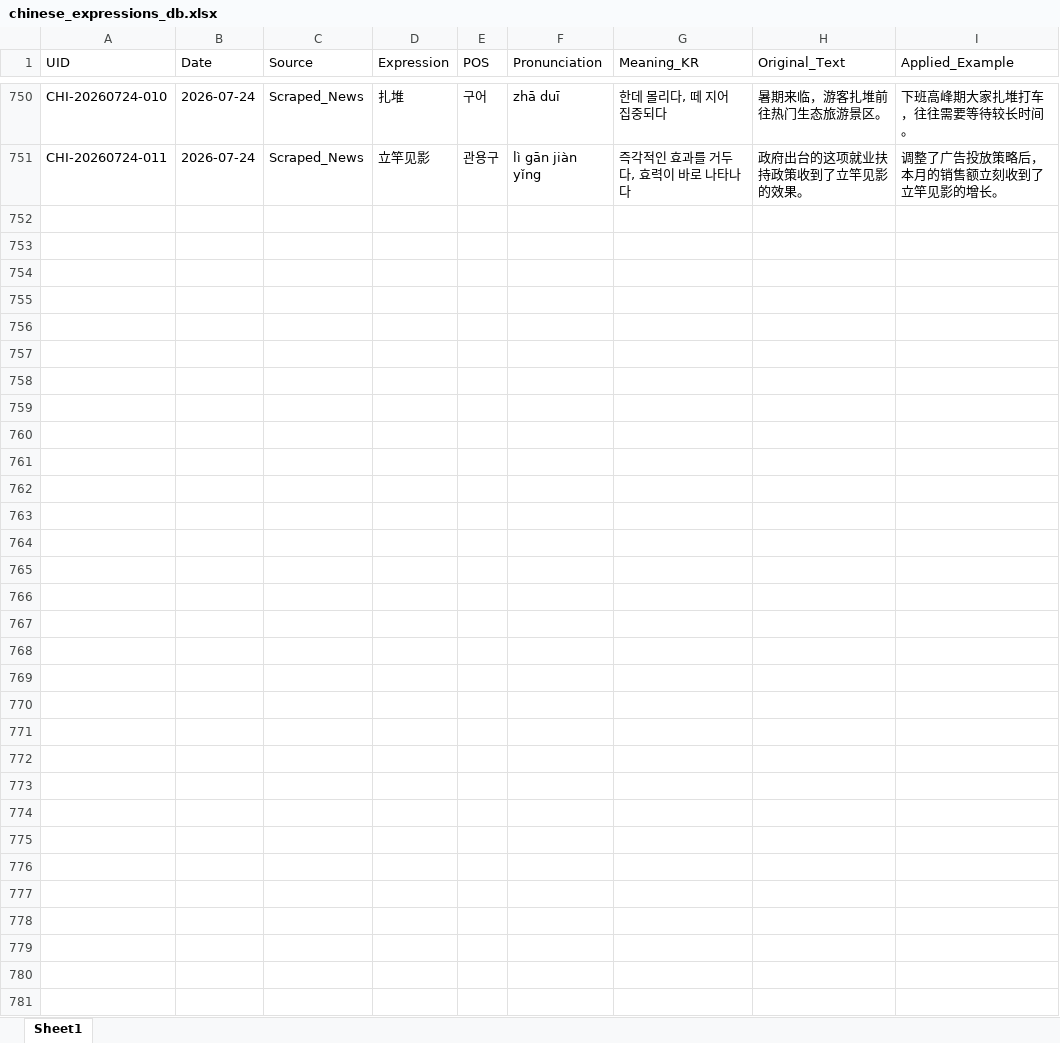
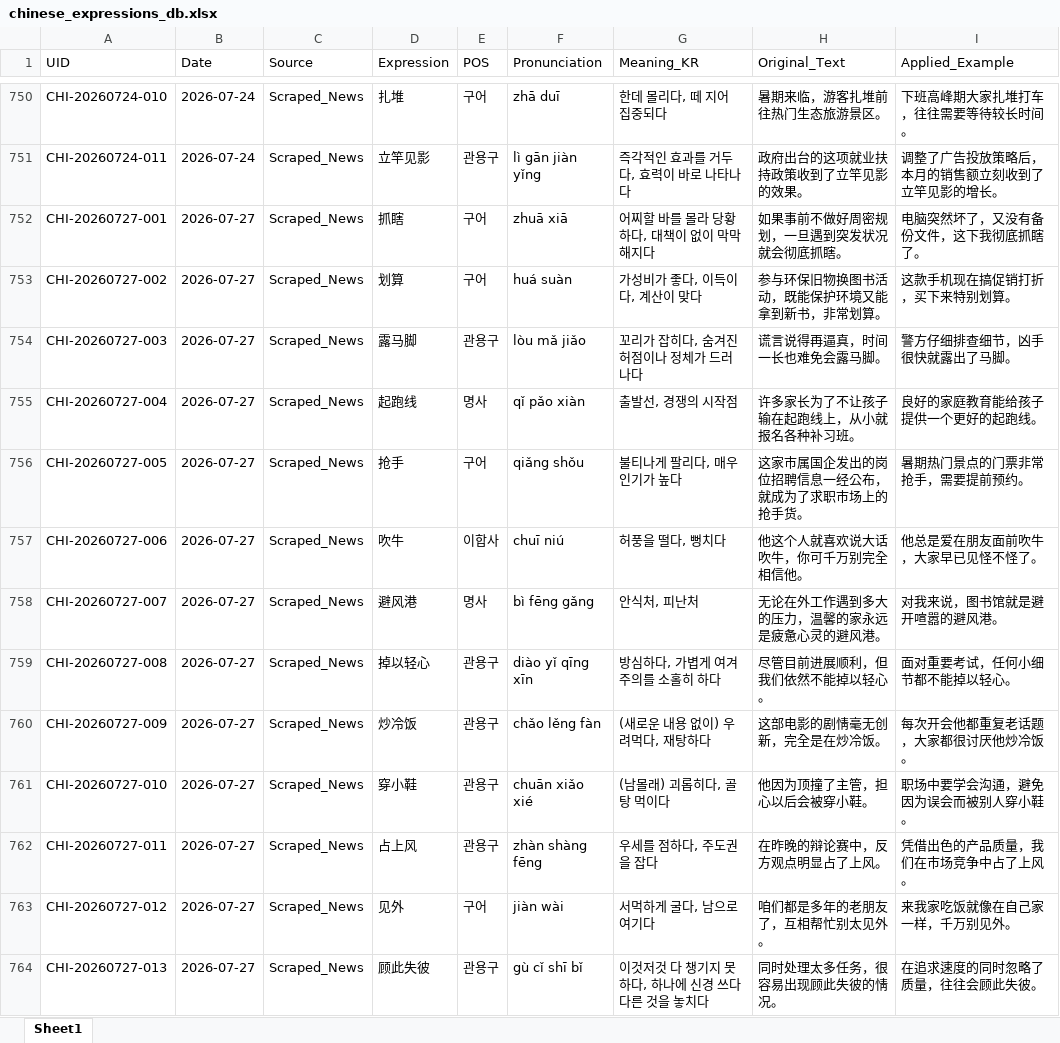
Before and after one commit to woodangtangtangAI/CN-Expressions-Memorize, an Excel workbook: data/01_Database/chinese_expressions_db.xlsx, sheet Sheet1, drawn as a sheet; only a part is shown, gaps mark what is left out; values as stored, in another font and other column widths than the file's, no borders; the diff names each change by its address in the sheet, - before the commit and + after, or states it on an @@ line.

```diff
--- a/data/01_Database/chinese_expressions_db.xlsx (sheet Sheet1)
+++ b/data/01_Database/chinese_expressions_db.xlsx (sheet Sheet1)
+row 752: CHI-20260727-001 | 2026-07-27 | Scraped_News | 抓瞎 | 구어 | zhuā xiā | 어찌할 바를 몰라 당황하다, 대책이 없이 막막해지다 | 如果事前不做好周密规划，一旦遇到突发状况就会彻底抓瞎。 | 电脑突然坏了，又没有备份文件，这下我彻底抓瞎了。
+row 753: CHI-20260727-002 | 2026-07-27 | Scraped_News | 划算 | 구어 | huá suàn | 가성비가 좋다, 이득이다, 계산이 맞다 | 参与环保旧物换图书活动，既能保护环境又能拿到新书，非常划算。 | 这款手机现在搞促销打折，买下来特别划算。
+row 754: CHI-20260727-003 | 2026-07-27 | Scraped_News | 露马脚 | 관용구 | lòu mǎ jiǎo | 꼬리가 잡히다, 숨겨진 허점이나 정체가 드러나다 | 谎言说得再逼真，时间一长也难免会露马脚。 | 警方仔细排查细节，凶手很快就露出了马脚。
+row 755: CHI-20260727-004 | 2026-07-27 | Scraped_News | 起跑线 | 명사 | qǐ pǎo xiàn | 출발선, 경쟁의 시작점 | 许多家长为了不让孩子输在起跑线上，从小就报名各种补习班。 | 良好的家庭教育能给孩子提供一个更好的起跑线。
+row 756: CHI-20260727-005 | 2026-07-27 | Scraped_News | 抢手 | 구어 | qiǎng shǒu | 불티나게 팔리다, 매우 인기가 높다 | 这家市属国企发出的岗位招聘信息一经公布，就成为了求职市场上的抢手货。 | 暑期热门景点的门票非常抢手，需要提前预约。
+row 757: CHI-20260727-006 | 2026-07-27 | Scraped_News | 吹牛 | 이합사 | chuī niú | 허풍을 떨다, 뻥치다 | 他这个人就喜欢说大话吹牛，你可千万别完全相信他。 | 他总是爱在朋友面前吹牛，大家早已见怪不怪了。
+row 758: CHI-20260727-007 | 2026-07-27 | Scraped_News | 避风港 | 명사 | bì fēng gǎng | 안식처, 피난처 | 无论在外工作遇到多大的压力，温馨的家永远是疲惫心灵的避风港。 | 对我来说，图书馆就是避开喧嚣的避风港。
+row 759: CHI-20260727-008 | 2026-07-27 | Scraped_News | 掉以轻心 | 관용구 | diào yǐ qīng xīn | 방심하다, 가볍게 여겨 주의를 소홀히 하다 | 尽管目前进展顺利，但我们依然不能掉以轻心。 | 面对重要考试，任何小细节都不能掉以轻心。
+row 760: CHI-20260727-009 | 2026-07-27 | Scraped_News | 炒冷饭 | 관용구 | chǎo lěng fàn | (새로운 내용 없이) 우려먹다, 재탕하다 | 这部电影的剧情毫无创新，完全是在炒冷饭。 | 每次开会他都重复老话题，大家都很讨厌他炒冷饭。
+row 761: CHI-20260727-010 | 2026-07-27 | Scraped_News | 穿小鞋 | 관용구 | chuān xiǎo xié | (남몰래) 괴롭히다, 골탕 먹이다 | 他因为顶撞了主管，担心以后会被穿小鞋。 | 职场中要学会沟通，避免因为误会而被别人穿小鞋。
+row 762: CHI-20260727-011 | 2026-07-27 | Scraped_News | 占上风 | 관용구 | zhàn shàng fēng | 우세를 점하다, 주도권을 잡다 | 在昨晚的辩论赛中，反方观点明显占了上风。 | 凭借出色的产品质量，我们在市场竞争中占了上风。
+row 763: CHI-20260727-012 | 2026-07-27 | Scraped_News | 见外 | 구어 | jiàn wài | 서먹하게 굴다, 남으로 여기다 | 咱们都是多年的老朋友了，互相帮忙别太见外。 | 来我家吃饭就像在自己家一样，千万别见外。
+row 764: CHI-20260727-013 | 2026-07-27 | Scraped_News | 顾此失彼 | 관용구 | gù cǐ shī bǐ | 이것저것 다 챙기지 못하다, 하나에 신경 쓰다 다른 것을 놓치다 | 同时处理太多任务，很容易出现顾此失彼的情况。 | 在追求速度的同时忽略了质量，往往会顾此失彼。
```
Also changed, not shown: 5 other files.
